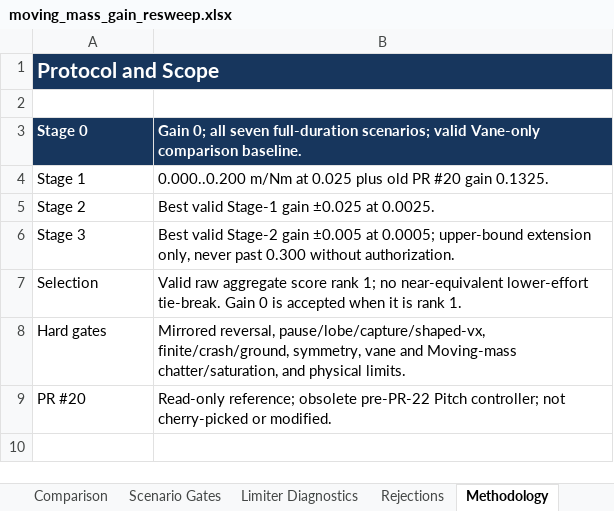
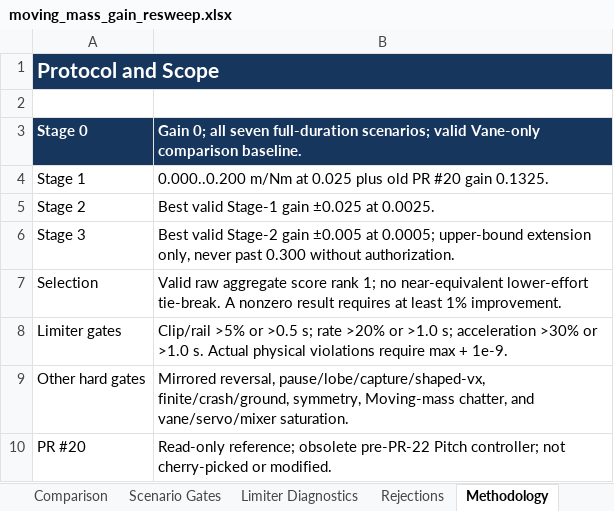
Before and after one commit to gijun1521-hub/inverted_drone_sim, an Excel workbook: results/analysis/moving_mass_gain_resweep/moving_mass_gain_resweep.xlsx, sheet Methodology, drawn as a sheet; values as stored, in another font and other column widths than the file's, no borders; addresses are those after the commit; the diff names each change by its address in the sheet, - before the commit and + after, or states it on an @@ line.

Commit message:
Clarify limiter gates in workbook

```diff
--- a/results/analysis/moving_mass_gain_resweep/moving_mass_gain_resweep.xlsx (sheet Methodology)
+++ b/results/analysis/moving_mass_gain_resweep/moving_mass_gain_resweep.xlsx (sheet Methodology)
-B7: …lower-effort tie-break. Gain 0 is accepted when it is rank 1.
+B7: …lower-effort tie-break. A nonzero result requires at least 1% improvement.
+row 8: Limiter gates | Clip/rail >5% or >0.5 s; rate >20% or >1.0 s; acceleration >30% or >1.0 s. Actual physical violations require max + 1e-9.
-A9: Hard gates
+A9: Other hard gates
-B9: …finite/crash/ground, symmetry, vane and Moving-mass chatter/saturation, and physical limits.
+B9: …finite/crash/ground, symmetry, Moving-mass chatter, and vane/servo/mixer saturation.
```
Also changed, not shown: 2 other files.
